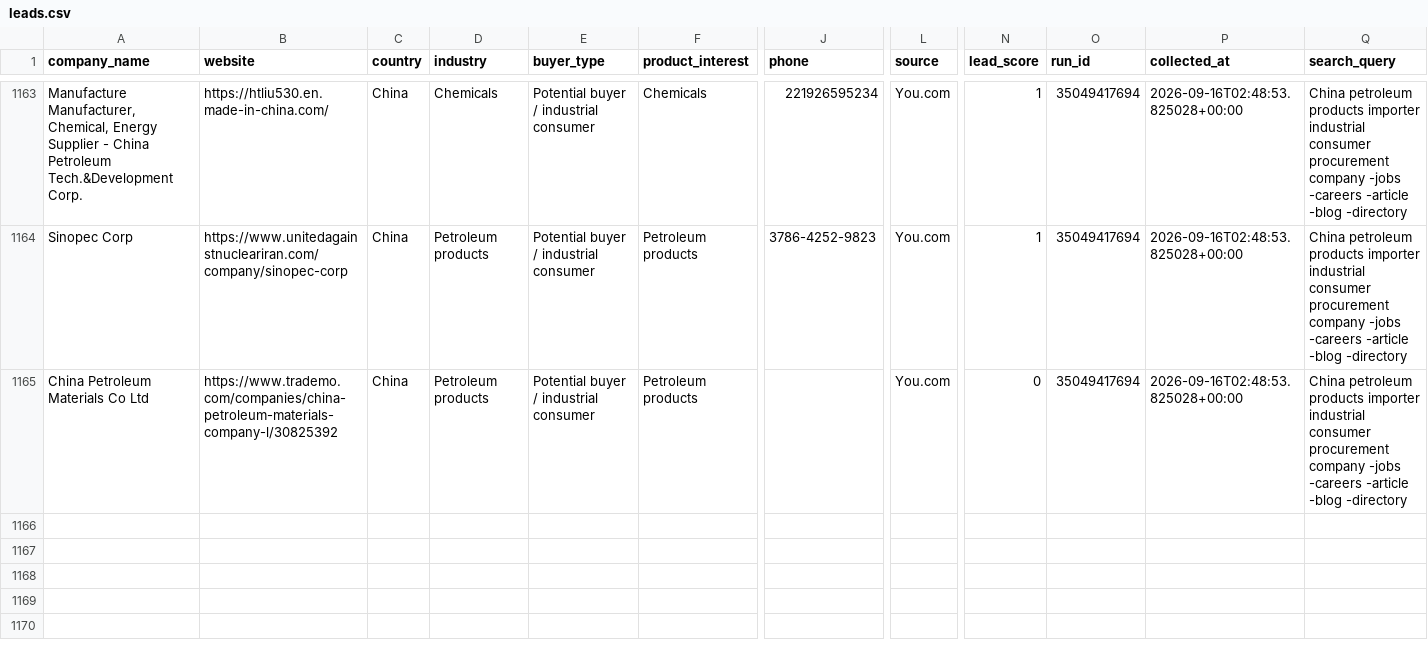
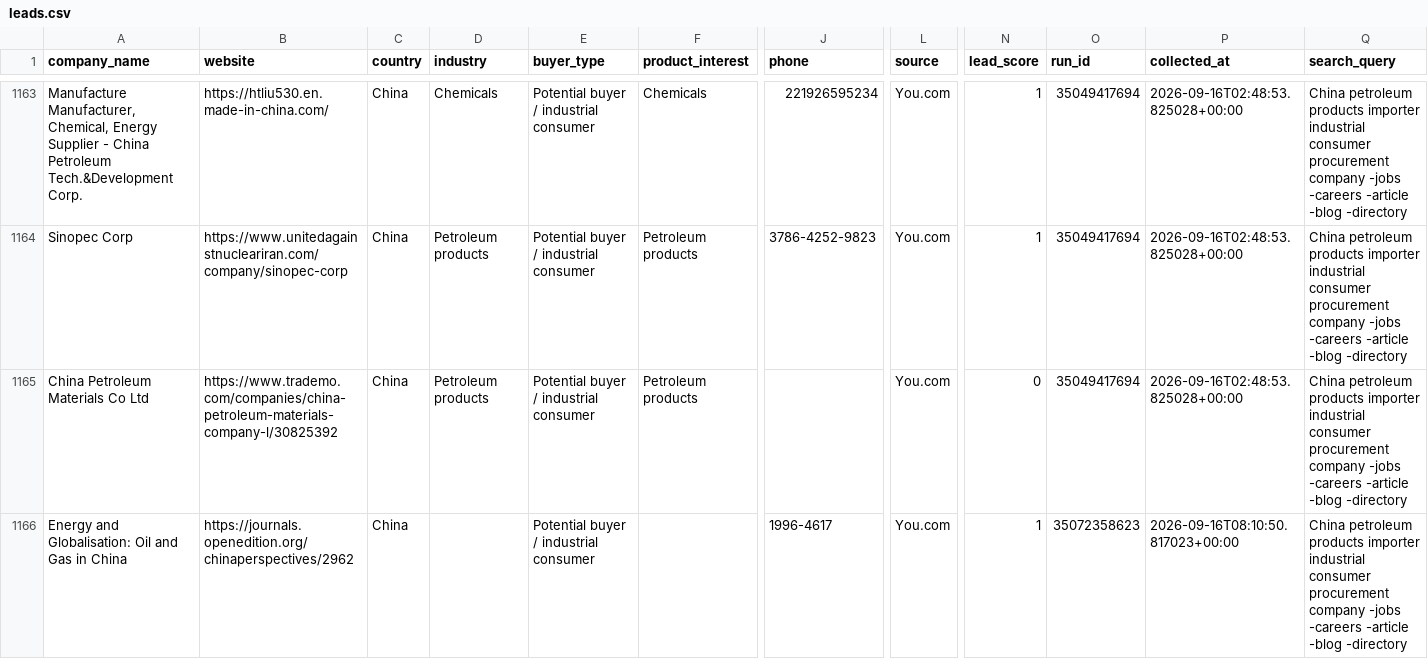
Before and after one commit to GLOBALI90/daily-automation, a CSV file: data/leads.csv, drawn as a sheet; only a part is shown, gaps mark what is left out; rows hold the shown columns only; the diff covers the shown part only; the diff names each change by its address in the sheet, - before the commit and + after, or states it on an @@ line.

```diff
--- a/data/leads.csv
+++ b/data/leads.csv
+row 1166: Energy and Globalisation: Oil and Gas in China | https://journals.openedition.org/chinaperspectives/2962 | China |  | Potential buyer / industrial consumer |  | 1996-4617 | You.com | 1 | 35072358623 | 2026-09-16T08:10:50.817023+00:00 | China petroleum products importer industrial consumer procurement company -jobs -careers -article -blog -directory
```
Also changed, not shown: 1 added row elsewhere in this file, 1 other file.
